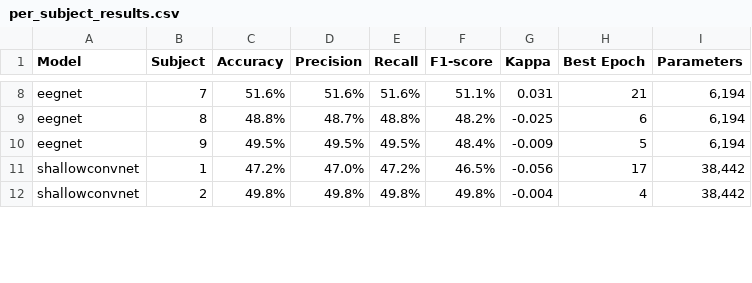
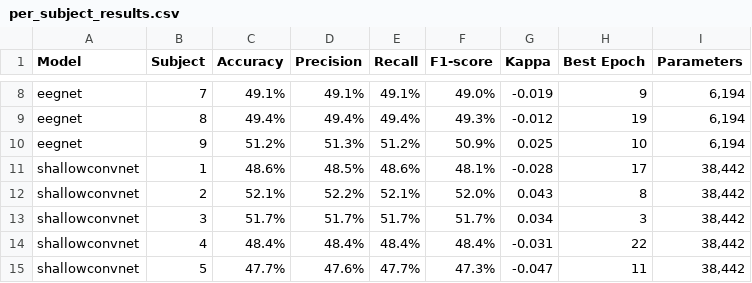
Before and after one commit to jcgs1030/eeg-motor-imagery-ersp-cnn, a CSV file: results/subject_specific/metrics/per_subject_results.csv, drawn as a sheet; only a part is shown, gaps mark what is left out; the diff covers the shown part only; the diff names each change by its address in the sheet, - before the commit and + after, or states it on an @@ line.

```diff
--- a/results/subject_specific/metrics/per_subject_results.csv
+++ b/results/subject_specific/metrics/per_subject_results.csv
-C8 (Accuracy): 51.6%
+C8 (Accuracy): 49.1%
-D8 (Precision): 51.6%
+D8 (Precision): 49.1%
-E8 (Recall): 51.6%
+E8 (Recall): 49.1%
-F8 (F1-score): 51.1%
+F8 (F1-score): 49.0%
-G8 (Kappa): 0.031
+G8 (Kappa): -0.019
-H8 (Best Epoch): 21
+H8 (Best Epoch): 9
-C9 (Accuracy): 48.8%
+C9 (Accuracy): 49.4%
-D9 (Precision): 48.7%
+D9 (Precision): 49.4%
-E9 (Recall): 48.8%
+E9 (Recall): 49.4%
-F9 (F1-score): 48.2%
+F9 (F1-score): 49.3%
-G9 (Kappa): -0.025
+G9 (Kappa): -0.012
-H9 (Best Epoch): 6
+H9 (Best Epoch): 19
-C10 (Accuracy): 49.5%
+C10 (Accuracy): 51.2%
-D10 (Precision): 49.5%
+D10 (Precision): 51.3%
-E10 (Recall): 49.5%
+E10 (Recall): 51.2%
-F10 (F1-score): 48.4%
+F10 (F1-score): 50.9%
-G10 (Kappa): -0.009
+G10 (Kappa): 0.025
-H10 (Best Epoch): 5
+H10 (Best Epoch): 10
-C11 (Accuracy): 47.2%
+C11 (Accuracy): 48.6%
-D11 (Precision): 47.0%
+D11 (Precision): 48.5%
-E11 (Recall): 47.2%
+E11 (Recall): 48.6%
-F11 (F1-score): 46.5%
+F11 (F1-score): 48.1%
-G11 (Kappa): -0.056
+G11 (Kappa): -0.028
-C12 (Accuracy): 49.8%
+C12 (Accuracy): 52.1%
-D12 (Precision): 49.8%
+D12 (Precision): 52.2%
-E12 (Recall): 49.8%
+E12 (Recall): 52.1%
-F12 (F1-score): 49.8%
+F12 (F1-score): 52.0%
-G12 (Kappa): -0.004
+G12 (Kappa): 0.043
-H12 (Best Epoch): 4
+H12 (Best Epoch): 8
+row 13: shallowconvnet | 3 | 51.7% | 51.7% | 51.7% | 51.7% | 0.034 | 3 | 38,442
+row 14: shallowconvnet | 4 | 48.4% | 48.4% | 48.4% | 48.4% | -0.031 | 22 | 38,442
+row 15: shallowconvnet | 5 | 47.7% | 47.6% | 47.7% | 47.3% | -0.047 | 11 | 38,442
```
Also changed, not shown: 1 added row, 4 removed rows and 93 edited cells elsewhere in this file, results/subject_specific/metrics/summary_by_model.csv, 57 other files.
